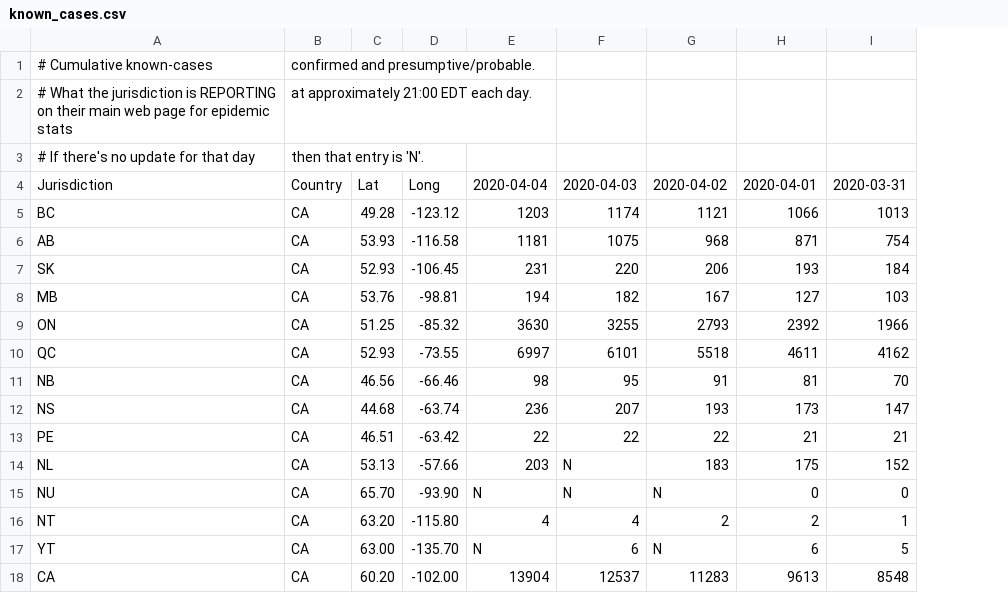
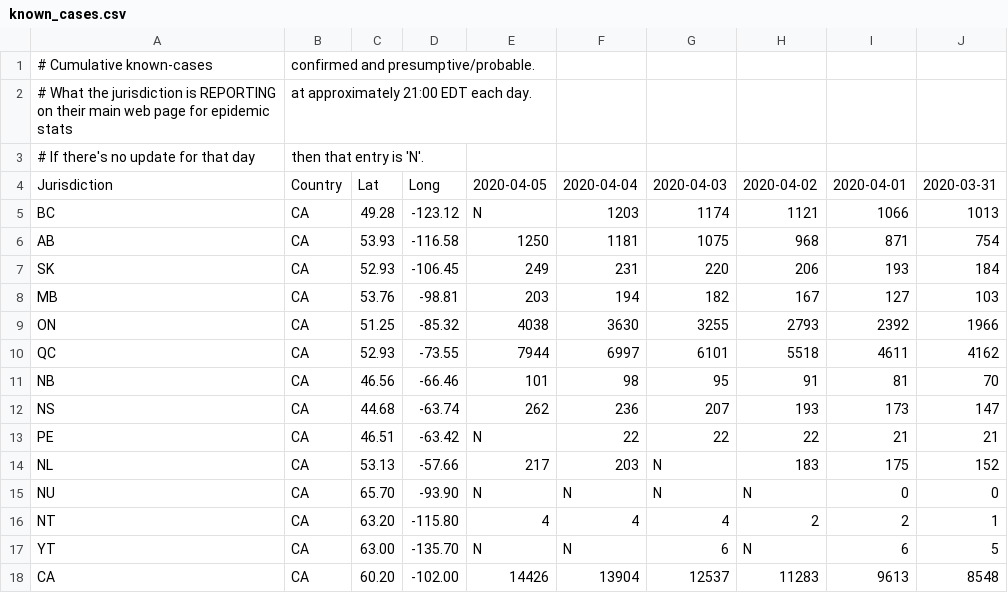
Before and after one commit to johanley/covid-19-canada, a CSV file: data/csv/known_cases.csv, drawn as a sheet; the diff names each change by its address in the sheet, - before the commit and + after, or states it on an @@ line.

Commit message:
Data for 2020-04-05

```diff
--- a/data/csv/known_cases.csv
+++ b/data/csv/known_cases.csv
+column E, rows 4-18: 2020-04-05 | N | 1250 | 249 | 203 | 4038 | 7944 | 101 | 262 | N | 217 | N | 4 | N | 14426
```
Also changed, not shown: data/csv/deaths.csv, 16 other files.
